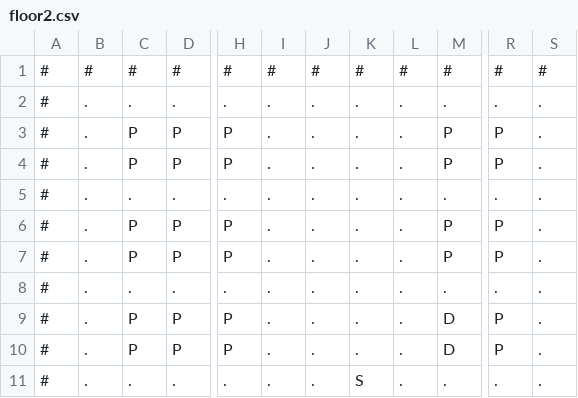
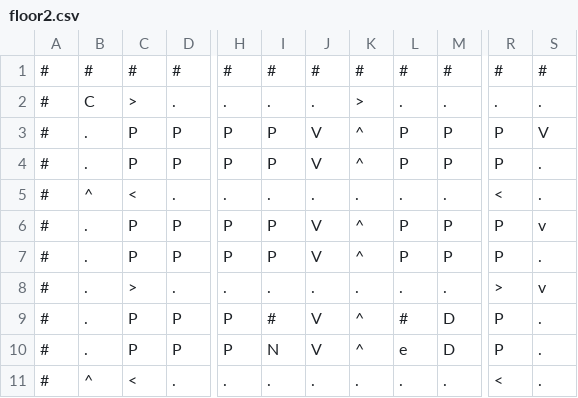
Before and after one commit to dvn-ad/Parking-Lot-Pathfinder, a CSV file: maps/floor2.csv, drawn as a sheet; only a part is shown, gaps mark what is left out; the diff covers the shown part only; the diff names each change by its address in the sheet, - before the commit and + after, or states it on an @@ line.

```diff
--- a/maps/floor2.csv
+++ b/maps/floor2.csv
-B2: .
+B2: C
-C2: .
+C2: >
-K2: .
+K2: >
-I3:I4: .
+I3:I4: P
-J3:J4: .
+J3:J4: V
-K3:K4: .
+K3:K4: ^
-L3:L4: .
+L3:L4: P
-S3: .
+S3: V
-B5: .
+B5: ^
-C5: .
+C5: <
-R5: .
+R5: <
-I6:I7: .
+I6:I7: P
-J6:J7: .
+J6:J7: V
-K6:K7: .
+K6:K7: ^
-L6:L7: .
+L6:L7: P
-S6: .
+S6: v
-C8: .
+C8: >
-R8: .
+R8: >
-S8: .
+S8: v
-I9: .
+I9: #
-J9:J10: .
+J9:J10: V
-K9:K10: .
+K9:K10: ^
-L9: .
+L9: #
-I10: .
+I10: N
-L10: .
+L10: e
-B11: .
+B11: ^
-C11: .
+C11: <
-K11: S
+K11: .
-R11: .
+R11: <
```
Also changed, not shown: 27 edited cells elsewhere in this file, maps/floor0.csv, maps/floor1.csv, 3 other files.
